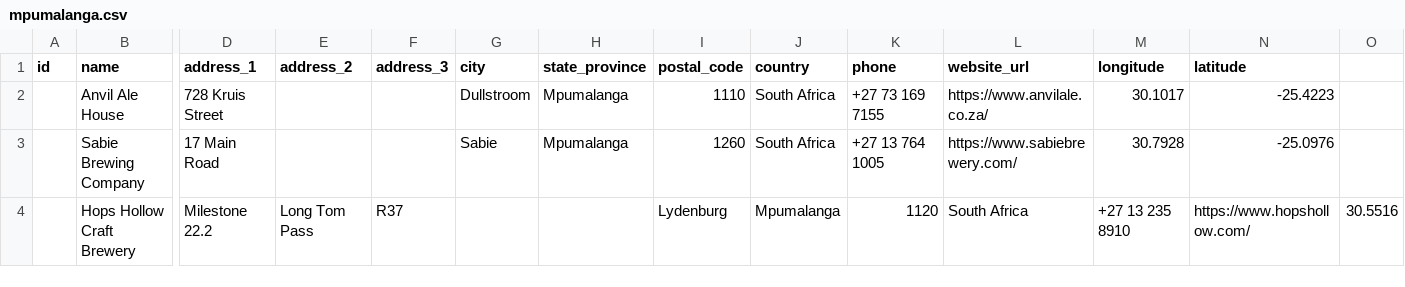
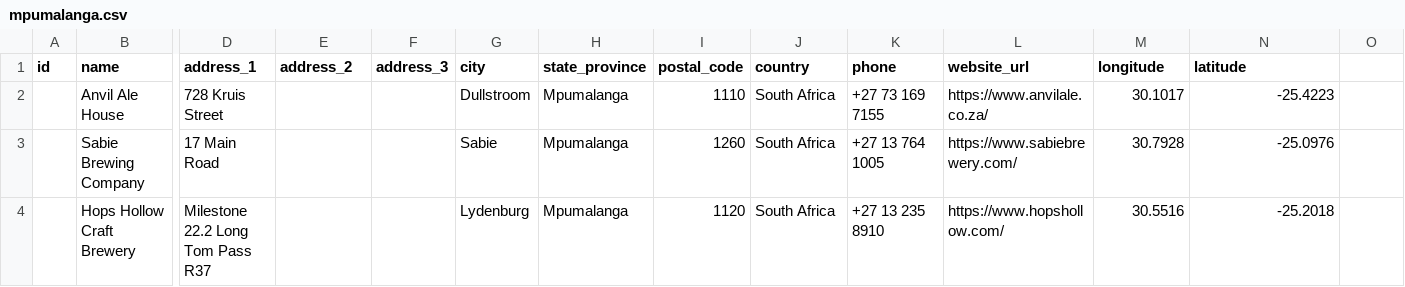
Before and after one commit to openbrewerydb/openbrewerydb, a CSV file: data/south-africa/mpumalanga.csv, drawn as a sheet; only a part is shown, gaps mark what is left out; the diff covers the shown part only; the diff names each change by its address in the sheet, - before the commit and + after, or states it on an @@ line.

```diff
--- a/data/south-africa/mpumalanga.csv
+++ b/data/south-africa/mpumalanga.csv
-D4 (address_1): Milestone 22.2
+D4 (address_1): Milestone 22.2 Long Tom Pass R37
-E4 (address_2): Long Tom Pass
+E4 (address_2): (empty)
-F4 (address_3): R37
+F4 (address_3): (empty)
-G4 (city): (empty)
+G4 (city): Lydenburg
-H4 (state_province): (empty)
+H4 (state_province): Mpumalanga
-I4 (postal_code): Lydenburg
+I4 (postal_code): 1120
-J4 (country): Mpumalanga
+J4 (country): South Africa
-K4 (phone): 1120
+K4 (phone): +27 13 235 8910
-L4 (website_url): South Africa
+L4 (website_url): https://www.hopshollow.com/
-M4 (longitude): +27 13 235 8910
+M4 (longitude): 30.5516
-N4 (latitude): https://www.hopshollow.com/
+N4 (latitude): -25.2018
-O4: 30.5516
+O4: (empty)
```
Also changed, not shown: 1 edited cell elsewhere in this file, data/south-africa/gauteng.csv, data/south-africa/kwazulu-natal.csv, 2 other files.
